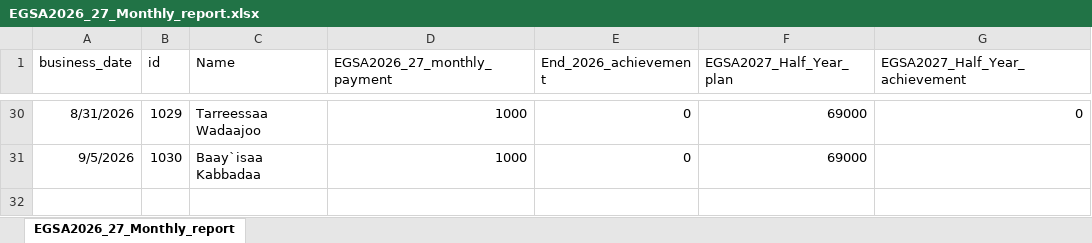
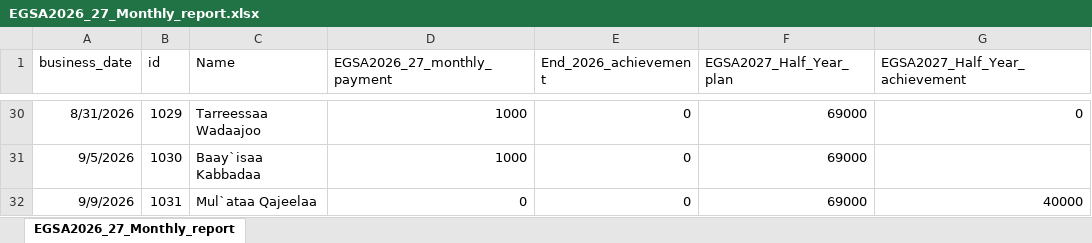
Before and after one commit to Walfaanaa/monthly-report, an Excel workbook: EGSA2026_27_Monthly_report.xlsx, sheet EGSA2026_27_Monthly_report, drawn as a sheet; only a part is shown, gaps mark what is left out; values as stored, in another font and other column widths than the file's, no borders; the diff names each change by its address in the sheet, - before the commit and + after, or states it on an @@ line.

Commit message:
Add files via upload

```diff
--- a/EGSA2026_27_Monthly_report.xlsx (sheet EGSA2026_27_Monthly_report)
+++ b/EGSA2026_27_Monthly_report.xlsx (sheet EGSA2026_27_Monthly_report)
+row 32: 9/9/2026 | 1031 | Mul`ataa Qajeelaa | 0 | 0 | 69000 | 40000
```
